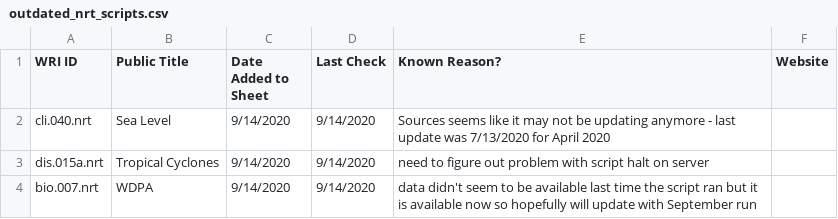
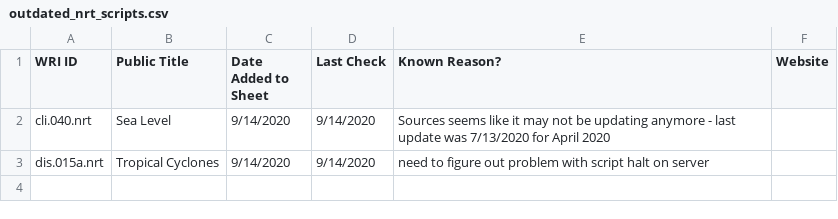
Before and after one commit to resource-watch/nrt-scripts, a CSV file: check_if_nrt_datasets_current/outdated_nrt_scripts.csv, drawn as a sheet.

Commit message:
Update outdated_nrt_scripts.csv

```diff
--- a/check_if_nrt_datasets_current/outdated_nrt_scripts.csv
+++ b/check_if_nrt_datasets_current/outdated_nrt_scripts.csv
@@ -3,2 +3 @@ cli.040.nrt,Sea Level,9/14/2020,9/14/2020,Sources seems like it may not be updat
 dis.015a.nrt,Tropical Cyclones,9/14/2020,9/14/2020,need to figure out problem with script halt on server,
-bio.007.nrt,WDPA,9/14/2020,9/14/2020,data didn't seem to be available last time the script ran but it is available now so hopefully will update with September run,
```
